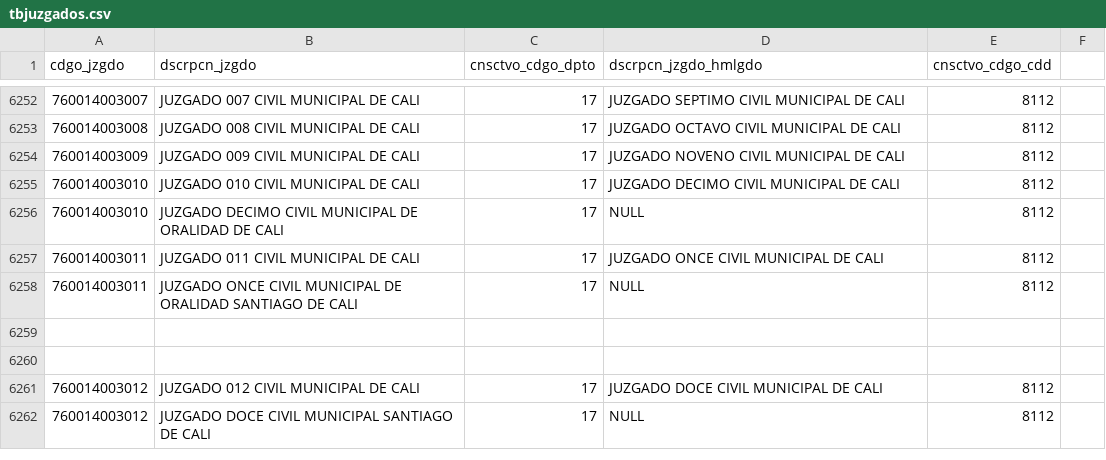
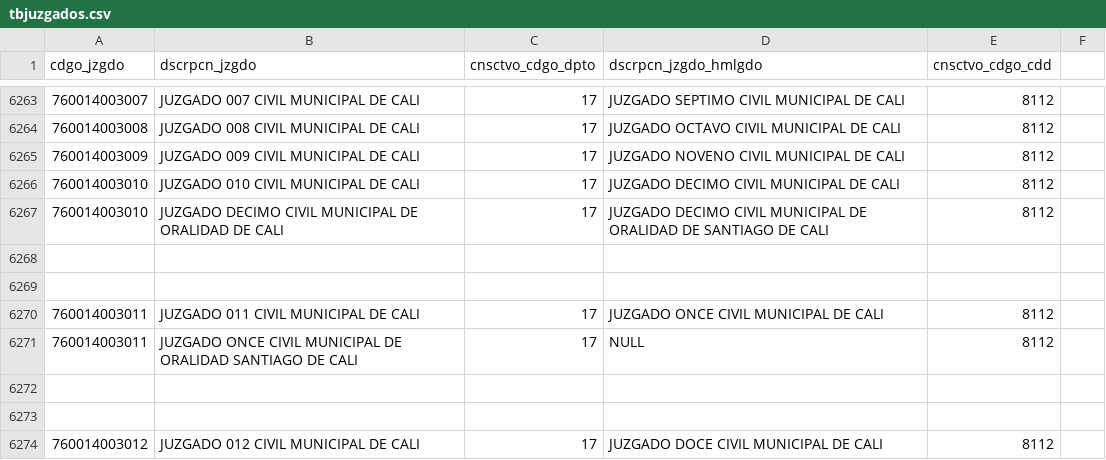
Before and after one commit to zemogesfera/Modulo_ProcesadorLocalPy, a CSV file: tbjuzgados.csv, drawn as a sheet; only a part is shown, gaps mark what is left out; the shorter side is filled out with more unchanged rows; the diff covers the shown part only.

Commit message:
Juzgados, palabras

```diff
--- a/tbjuzgados.csv
+++ b/tbjuzgados.csv
@@ -6255,3 +6266,5 @@ cdgo_jzgdo,dscrpcn_jzgdo,cnsctvo_cdgo_dpto,dscrpcn_jzgdo_hmlgdo,cnsctvo_cdgo_cdd
 760014003010,JUZGADO 010 CIVIL MUNICIPAL DE CALI ,17,JUZGADO DECIMO CIVIL MUNICIPAL DE CALI ,8112,
-760014003010,JUZGADO DECIMO CIVIL MUNICIPAL DE ORALIDAD DE CALI ,17,NULL ,8112,
+760014003010,JUZGADO DECIMO CIVIL MUNICIPAL DE ORALIDAD DE CALI ,17,JUZGADO DECIMO CIVIL MUNICIPAL DE ORALIDAD DE SANTIAGO DE CALI ,8112,
+
+
 760014003011,JUZGADO 011 CIVIL MUNICIPAL DE CALI ,17,JUZGADO ONCE CIVIL MUNICIPAL DE CALI ,8112,
```
Also changed, not shown: 14 added rows and 1 edited cell elsewhere in this file, 1 other file.
